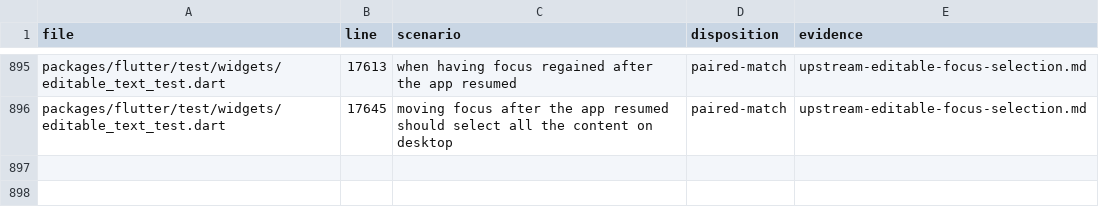
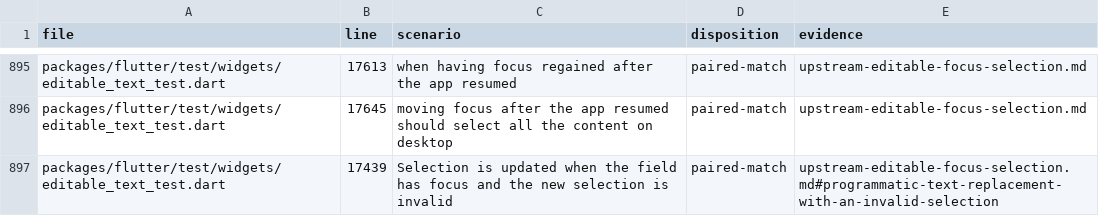
Before and after one commit to FabortLabs/incular, a TSV file: audits/flutter-3.50.0-parity/upstream-dispositions.tsv, drawn as a sheet; only a part is shown, gaps mark what is left out.

Commit message:
Repair selection on focused programmatic text changes

```diff
--- a/audits/flutter-3.50.0-parity/upstream-dispositions.tsv
+++ b/audits/flutter-3.50.0-parity/upstream-dispositions.tsv
@@ -896 +896,2 @@ packages/flutter/test/widgets/editable_text_test.dart	17613	when having focus re
 packages/flutter/test/widgets/editable_text_test.dart	17645	moving focus after the app resumed should select all the content on desktop	paired-match	upstream-editable-focus-selection.md
+packages/flutter/test/widgets/editable_text_test.dart	17439	Selection is updated when the field has focus and the new selection is invalid	paired-match	upstream-editable-focus-selection.md#programmatic-text-replacement-with-an-invalid-selection
```
Also changed, not shown: 8 other files.
